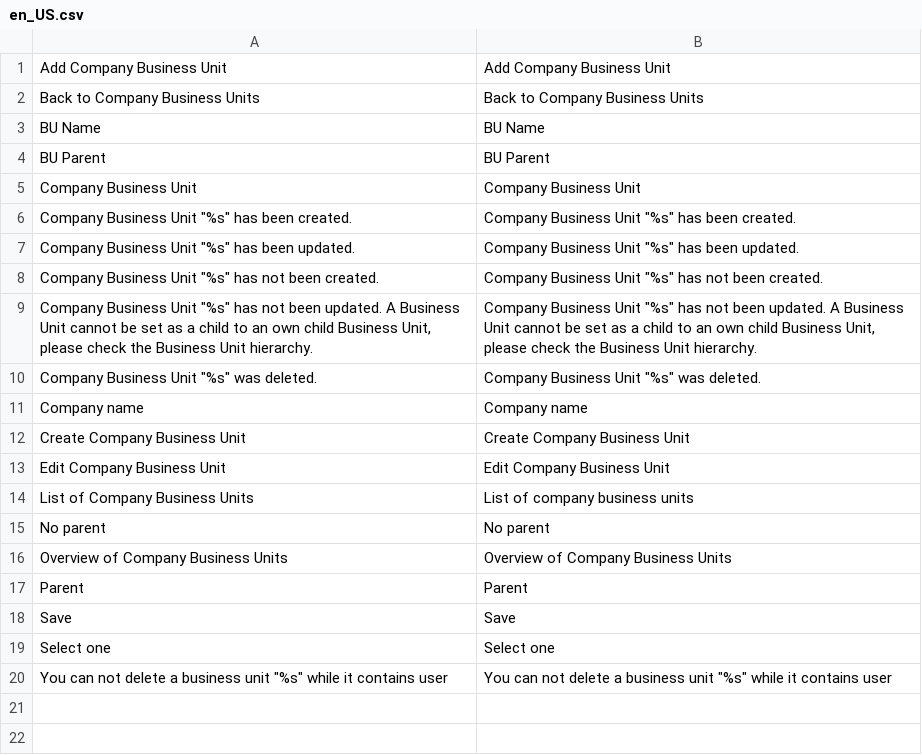
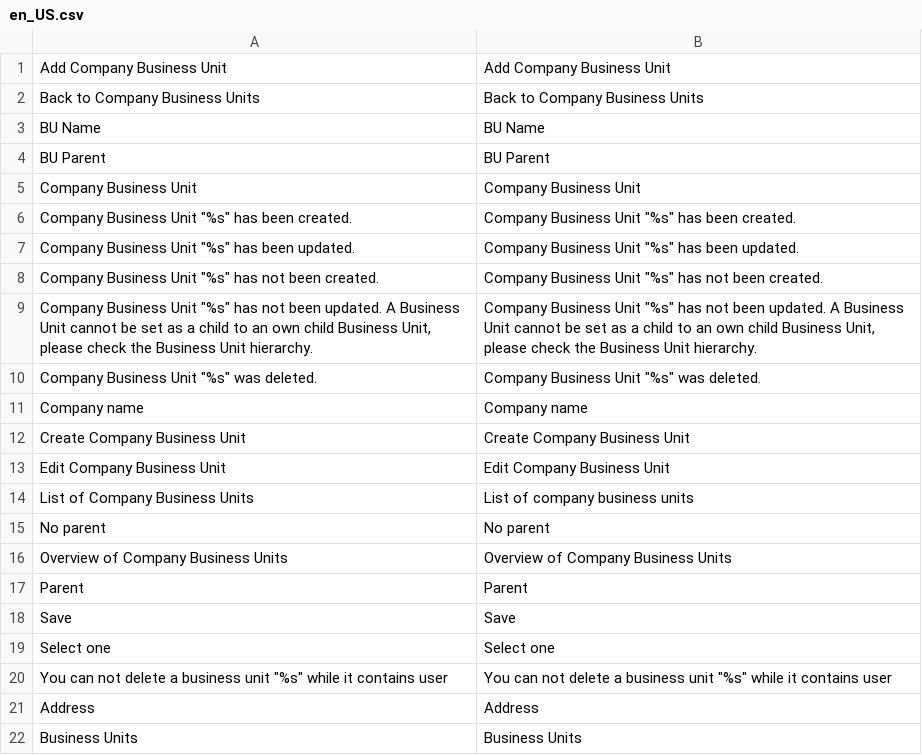
Before and after one commit to spryker/company-business-unit-gui, a CSV file: data/translation/Zed/en_US.csv, drawn as a sheet; the diff names each change by its address in the sheet, - before the commit and + after, or states it on an @@ line.

```diff
--- a/data/translation/Zed/en_US.csv
+++ b/data/translation/Zed/en_US.csv
+row 21: Address | Address
+row 22: Business Units | Business Units
```
Also changed, not shown: data/translation/Zed/de_DE.csv, 1 other file.
